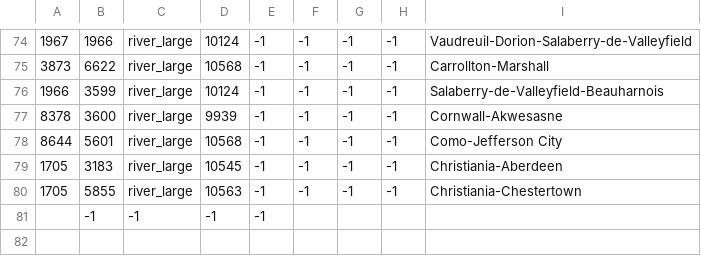
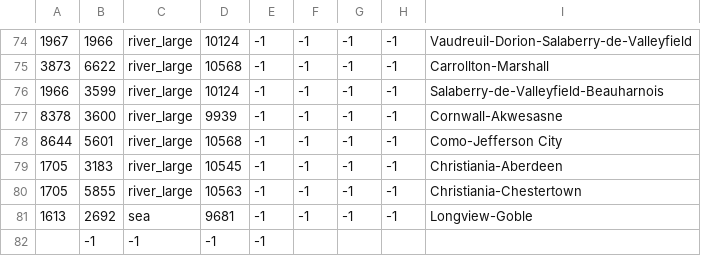
Before and after one commit to DrDudelsack/Fabulae-Finis, a CSV file: map_data/adjacencies.csv, drawn as a sheet; only a part is shown, gaps mark what is left out; the diff names each change by its address in the sheet, - before the commit and + after, or states it on an @@ line.

```diff
--- a/map_data/adjacencies.csv
+++ b/map_data/adjacencies.csv
+row 81: 1613 | 2692 | sea | 9681 | -1 | -1 | -1 | -1 | Longview-Goble
```
Also changed, not shown: 3 other files.
